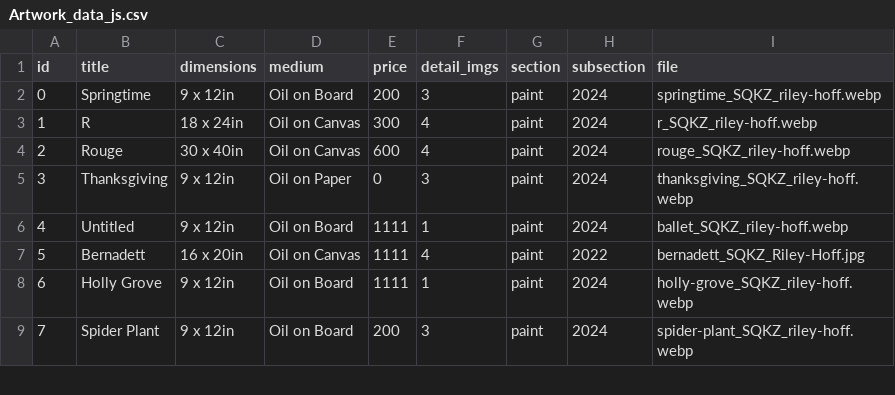
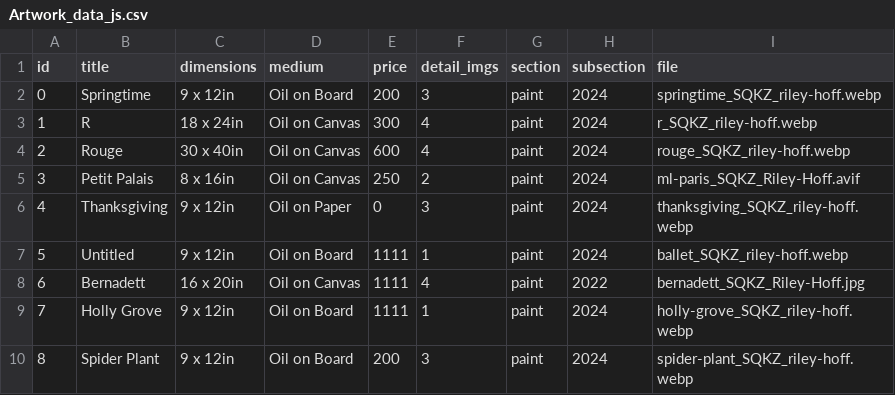
Before and after one commit to rileyhoff/sqkz_portfolio_v2, a CSV file: data/Artwork_data_js.csv, drawn as a sheet; only a part is shown; addresses are those after the commit; the diff names each change by its address in the sheet, - before the commit and + after, or states it on an @@ line.

```diff
--- a/data/Artwork_data_js.csv
+++ b/data/Artwork_data_js.csv
+row 5: 3 | Petit Palais | 8 x 16in | Oil on Canvas | 250 | 2 | paint | 2024 | ml-paris_SQKZ_Riley-Hoff.avif
@@ column A (id) renumbered from row 6 down @@
```
Also changed, not shown: 18 other files.
